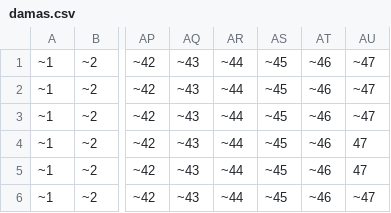
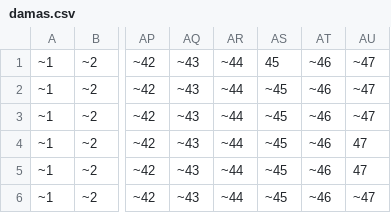
Before and after one commit to juancllanos/Proyecto-de-L-gica-2018-II-, a CSV file: damas.csv, drawn as a sheet; only a part is shown, gaps mark what is left out; the diff names each change by its address in the sheet, - before the commit and + after, or states it on an @@ line.

Commit message:
Update damas.csv

```diff
--- a/damas.csv
+++ b/damas.csv
-AS1: ~45
+AS1: 45
```
